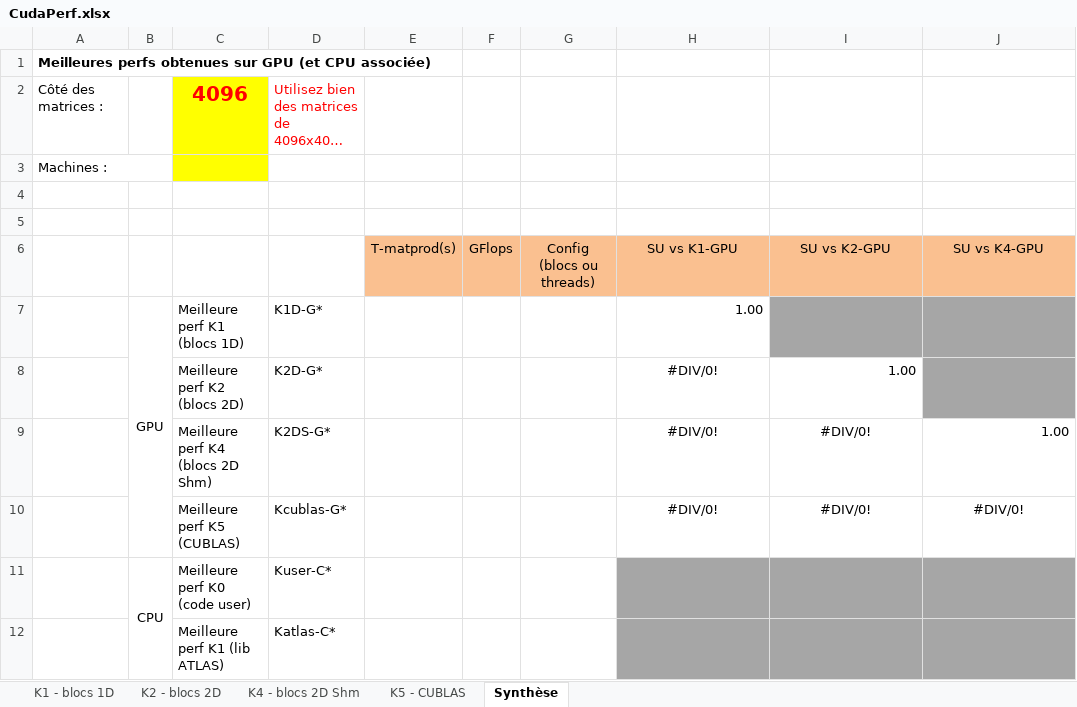
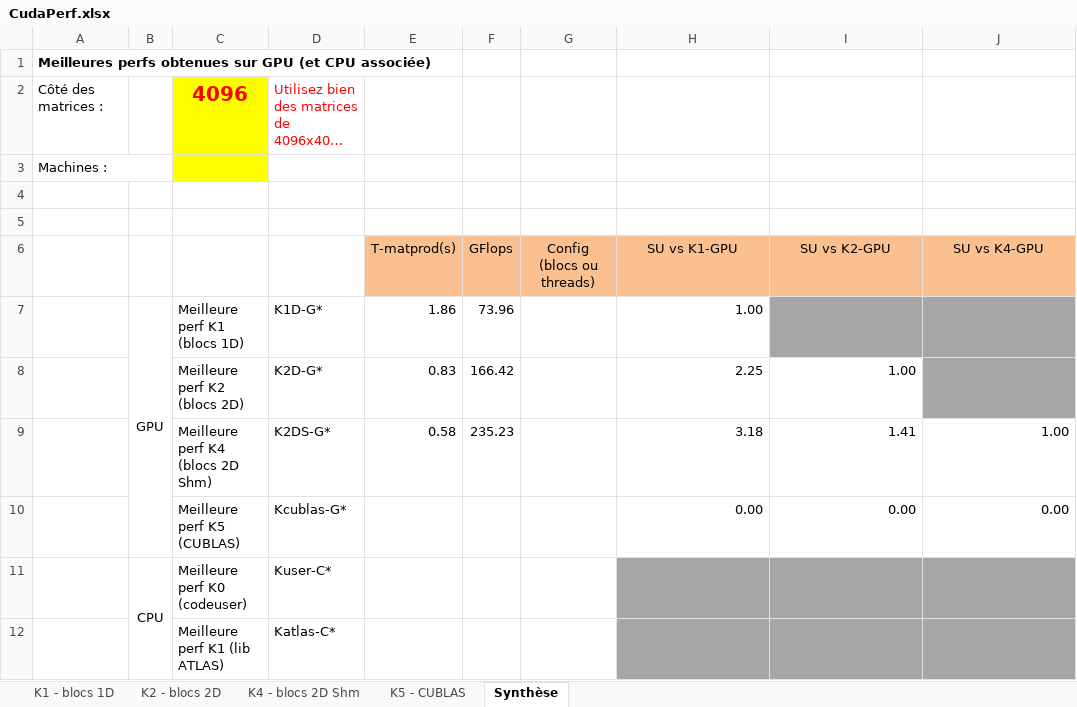
Before and after one commit to felsocim/CUDAMatrix, an Excel workbook: CudaPerf.xlsx, sheet Synthèse, drawn as a sheet; only a part is shown; long unchanged cells end in …; values as stored, in another font and other column widths than the file's, no borders; charts and pictures not drawn; the diff names each change by its address in the sheet, - before the commit and + after, or states it on an @@ line.

```diff
--- a/CudaPerf.xlsx (sheet Synthèse)
+++ b/CudaPerf.xlsx (sheet Synthèse)
-E7 (T-matprod(s)): (empty)
+E7 (T-matprod(s)): 1.86
-F7 (GFlops): (empty)
+F7 (GFlops): 73.96
-E8 (T-matprod(s)): (empty)
+E8 (T-matprod(s)): 0.83
-F8 (GFlops): (empty)
+F8 (GFlops): 166.42
-H8 (SU vs K1-GPU): #DIV/0!
+H8 (SU vs K1-GPU): 2.25
-H8 alignment: center
+H8 alignment: right
-E9 (T-matprod(s)): (empty)
+E9 (T-matprod(s)): 0.58
-F9 (GFlops): (empty)
+F9 (GFlops): 235.23
-H9 (SU vs K1-GPU): #DIV/0!
+H9 (SU vs K1-GPU): 3.18
-H9:I9 alignment: center
+H9:I9 alignment: right
-I9 (SU vs K2-GPU): #DIV/0!
+I9 (SU vs K2-GPU): 1.41
-H10 (SU vs K1-GPU): #DIV/0!
+H10 (SU vs K1-GPU): 0.00
-H10:J10 alignment: center
+H10:J10 alignment: right
-I10 (SU vs K2-GPU): #DIV/0!
+I10 (SU vs K2-GPU): 0.00
-J10 (SU vs K4-GPU): #DIV/0!
+J10 (SU vs K4-GPU): 0.00
-C11: Meilleure perf K0 (code user)
+C11: Meilleure perf K0 (codeuser)
```
Also changed, not shown: sheet K2 - blocs 2D, sheet K1 - blocs 1D, sheet K4 - blocs 2D Shm, sheet K5 - CUBLAS, charts or pictures, 1 other file.
